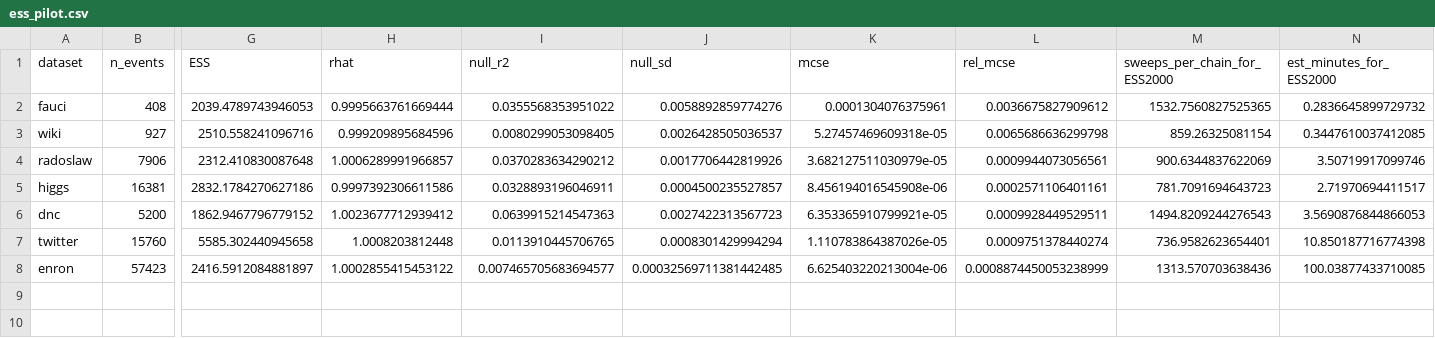
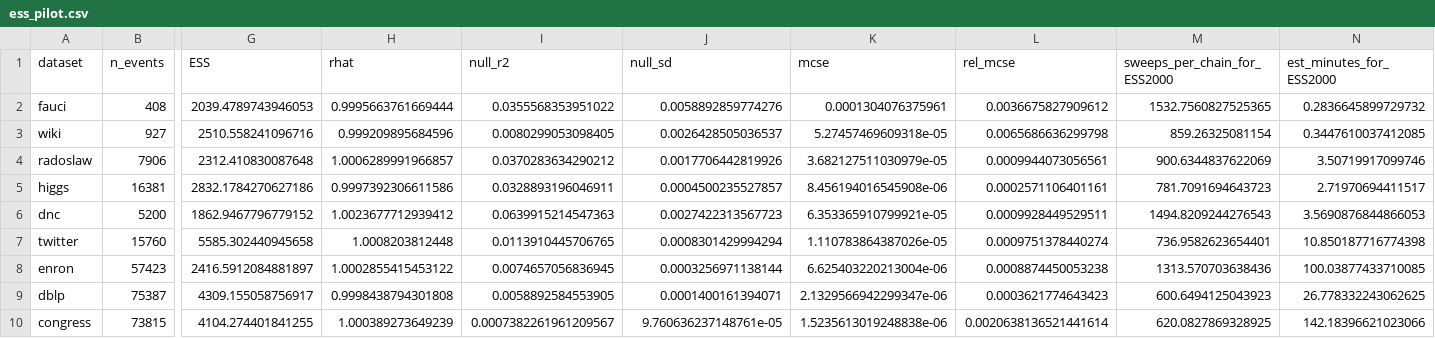
Before and after one commit to Vedangi/Hypergraph_GroupReciprocity, a CSV file: experiments/ess_pilot_results/ess_pilot.csv, drawn as a sheet; only a part is shown, gaps mark what is left out; rows hold the shown columns only; the diff names each change by its address in the sheet, - before the commit and + after, or states it on an @@ line.

```diff
--- a/experiments/ess_pilot_results/ess_pilot.csv
+++ b/experiments/ess_pilot_results/ess_pilot.csv
-I8 (null_r2): 0.007465705683694577
+I8 (null_r2): 0.0074657056836945
-J8 (null_sd): 0.00032569711381442485
+J8 (null_sd): 0.0003256971138144
-L8 (rel_mcse): 0.0008874450053238999
+L8 (rel_mcse): 0.0008874450053238
+row 9: dblp | 75387 | 4309.155058756917 | 0.9998438794301808 | 0.0058892584553905 | 0.0001400161394071 | 2.1329566942299347e-06 | 0.0003621774643423 | 600.6494125043923 | 26.778332243062625
+row 10: congress | 73815 | 4104.274401841255 | 1.000389273649239 | 0.0007382261961209567 | 9.760636237148761e-05 | 1.5235613019248838e-06 | 0.0020638136521441614 | 620.0827869328925 | 142.18396621023066
```
Also changed, not shown: results/ess_pilot_results/ess_pilot.csv, 5 other files.
